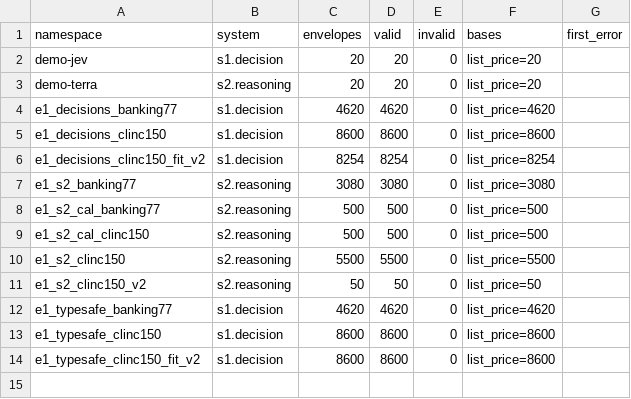
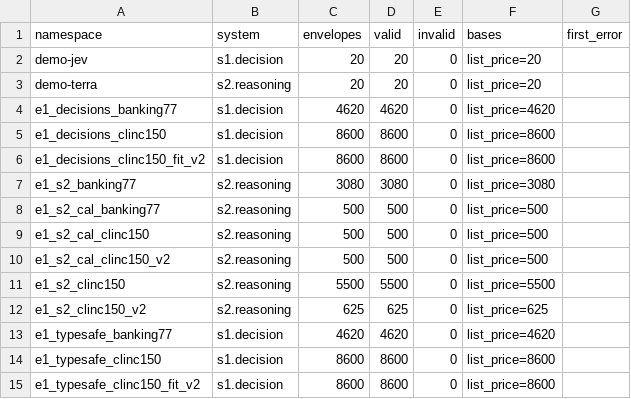
Before and after one commit to edwinjosechittilappilly/systems-of-models, a CSV file: bench/results/e4/contracts-v2-dev/validation.csv, drawn as a sheet.

Commit message:
bench(e4): regenerate dev results

```diff
--- a/bench/results/e4/contracts-v2-dev/validation.csv
+++ b/bench/results/e4/contracts-v2-dev/validation.csv
@@ -5,3 +5,3 @@ e1_decisions_banking77,s1.decision,4620,4620,0,list_price=4620,
 e1_decisions_clinc150,s1.decision,8600,8600,0,list_price=8600,
-e1_decisions_clinc150_fit_v2,s1.decision,8254,8254,0,list_price=8254,
+e1_decisions_clinc150_fit_v2,s1.decision,8600,8600,0,list_price=8600,
 e1_s2_banking77,s2.reasoning,3080,3080,0,list_price=3080,
@@ -9,4 +9,5 @@ e1_s2_cal_banking77,s2.reasoning,500,500,0,list_price=500,
 e1_s2_cal_clinc150,s2.reasoning,500,500,0,list_price=500,
+e1_s2_cal_clinc150_v2,s2.reasoning,500,500,0,list_price=500,
 e1_s2_clinc150,s2.reasoning,5500,5500,0,list_price=5500,
-e1_s2_clinc150_v2,s2.reasoning,50,50,0,list_price=50,
+e1_s2_clinc150_v2,s2.reasoning,625,625,0,list_price=625,
 e1_typesafe_banking77,s1.decision,4620,4620,0,list_price=4620,
```
Also changed, not shown: bench/results/e4/contracts-v2-dev/overhead.csv, 2 other files.
